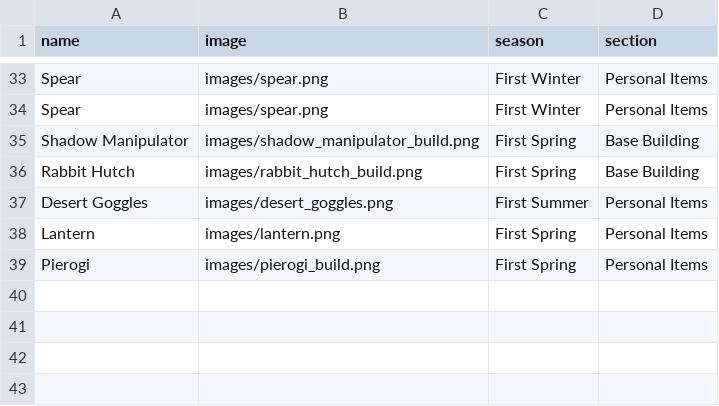
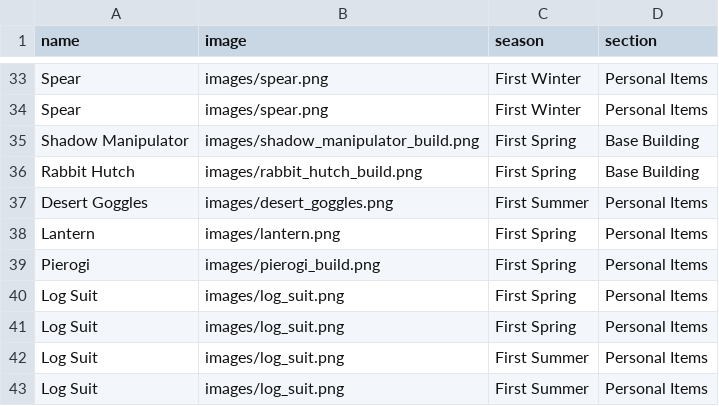
Before and after one commit to elliemary/dstchecklist, a CSV file: objects.csv, drawn as a sheet; only a part is shown, gaps mark what is left out.

Commit message:
Update objects.csv
added log suits to every season personal items

```diff
--- a/objects.csv
+++ b/objects.csv
@@ -39 +39,5 @@ Lantern,images/lantern.png,First Spring,Personal Items
 Pierogi,images/pierogi_build.png,First Spring,Personal Items
+Log Suit,images/log_suit.png,First Spring,Personal Items
+Log Suit,images/log_suit.png,First Spring,Personal Items
+Log Suit,images/log_suit.png,First Summer,Personal Items
+Log Suit,images/log_suit.png,First Summer,Personal Items
```
